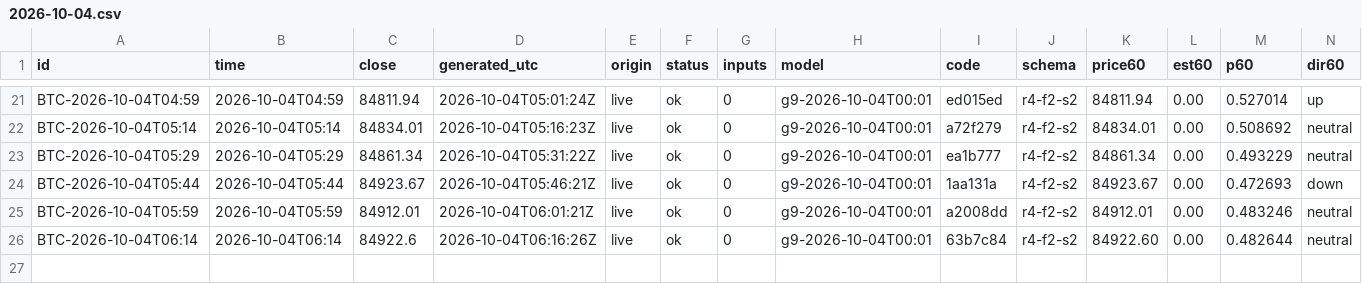
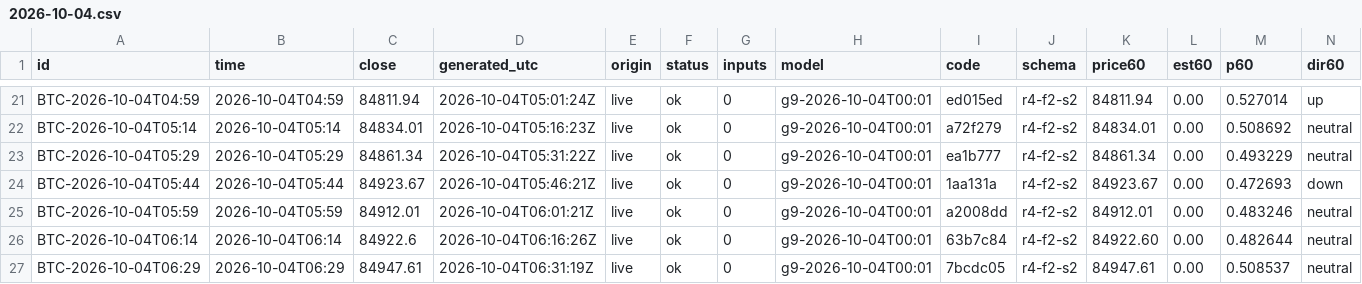
Before and after one commit to omidabduli/bitcoin-self-improving-prediction, a CSV file: data/predictions/2026-10-04.csv, drawn as a sheet; only a part is shown, gaps mark what is left out; rows hold the shown columns only; the diff names each change by its address in the sheet, - before the commit and + after, or states it on an @@ line.

```diff
--- a/data/predictions/2026-10-04.csv
+++ b/data/predictions/2026-10-04.csv
+row 27: BTC-2026-10-04T06:29 | 2026-10-04T06:29 | 84947.61 | 2026-10-04T06:31:19Z | live | ok | 0 | g9-2026-10-04T00:01 | 7bcdc05 | r4-f2-s2 | 84947.61 | 0.00 | 0.508537 | neutral
```
Also changed, not shown: 3 other files.
